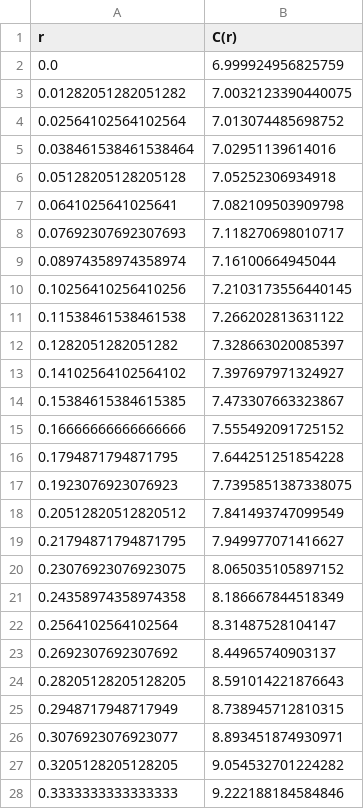
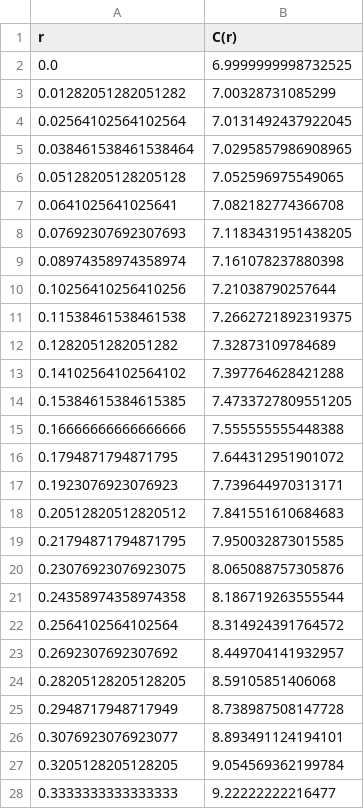
Before and after one commit to AymanBenkiran/MEC8211_Hiver2024_Devoir1, a CSV file: data/mdf2_rxn0_noeuds_040.csv, drawn as a sheet; only a part is shown; the diff covers the shown part only.

```diff
--- a/data/mdf2_rxn0_noeuds_040.csv
+++ b/data/mdf2_rxn0_noeuds_040.csv
@@ -1,28 +1,28 @@
 r,C(r)
-0.0,6.999924956825759
-0.01282051282051282,7.0032123390440075
-0.02564102564102564,7.013074485698752
-0.038461538461538464,7.02951139614016
-0.05128205128205128,7.05252306934918
-0.0641025641025641,7.082109503909798
-0.07692307692307693,7.118270698010717
-0.08974358974358974,7.16100664945044
-0.10256410256410256,7.2103173556440145
-0.11538461538461538,7.266202813631122
-0.1282051282051282,7.328663020085397
-0.14102564102564102,7.397697971324927
-0.15384615384615385,7.473307663323867
-0.16666666666666666,7.555492091725152
-0.1794871794871795,7.644251251854228
-0.1923076923076923,7.7395851387338075
-0.20512820512820512,7.841493747099549
-0.21794871794871795,7.949977071416627
-0.23076923076923075,8.065035105897152
-0.24358974358974358,8.186667844518349
-0.2564102564102564,8.31487528104147
-0.2692307692307692,8.44965740903137
-0.28205128205128205,8.591014221876643
-0.2948717948717949,8.738945712810315
-0.3076923076923077,8.893451874930971
-0.3205128205128205,9.054532701224282
-0.3333333333333333,9.222188184584846
+0.0,6.9999999998732525
+0.01282051282051282,7.00328731085299
+0.02564102564102564,7.0131492437922045
+0.038461538461538464,7.0295857986908965
+0.05128205128205128,7.052596975549065
+0.0641025641025641,7.082182774366708
+0.07692307692307693,7.1183431951438205
+0.08974358974358974,7.161078237880398
+0.10256410256410256,7.21038790257644
+0.11538461538461538,7.2662721892319375
+0.1282051282051282,7.32873109784689
+0.14102564102564102,7.397764628421288
+0.15384615384615385,7.4733727809551205
+0.16666666666666666,7.555555555448388
+0.1794871794871795,7.644312951901072
+0.1923076923076923,7.739644970313171
+0.20512820512820512,7.841551610684683
+0.21794871794871795,7.950032873015585
+0.23076923076923075,8.065088757305876
+0.24358974358974358,8.186719263555544
+0.2564102564102564,8.314924391764572
+0.2692307692307692,8.449704141932957
+0.28205128205128205,8.59105851406068
+0.2948717948717949,8.738987508147728
+0.3076923076923077,8.893491124194101
+0.3205128205128205,9.054569362199784
+0.3333333333333333,9.22222222216477
```
Also changed, not shown: 12 edited cells elsewhere in this file, data/mdf1_rxn0_noeuds_020.csv, data/mdf1_rxn0_noeuds_040.csv, 28 other files.
